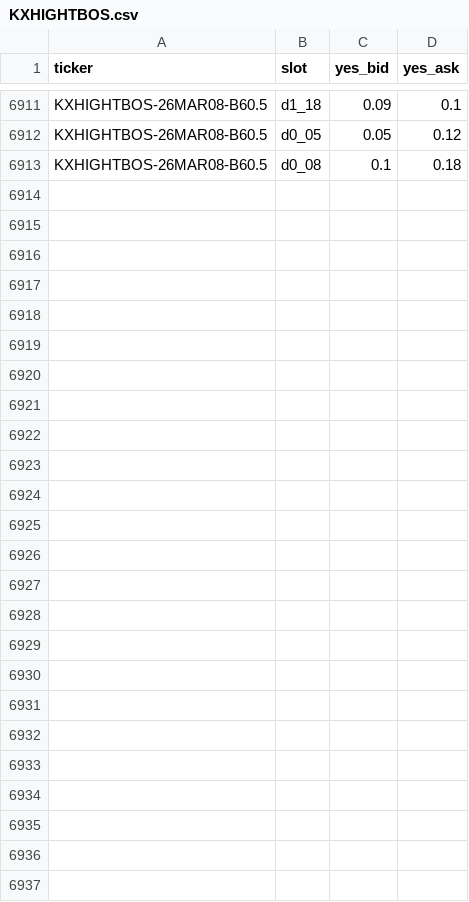
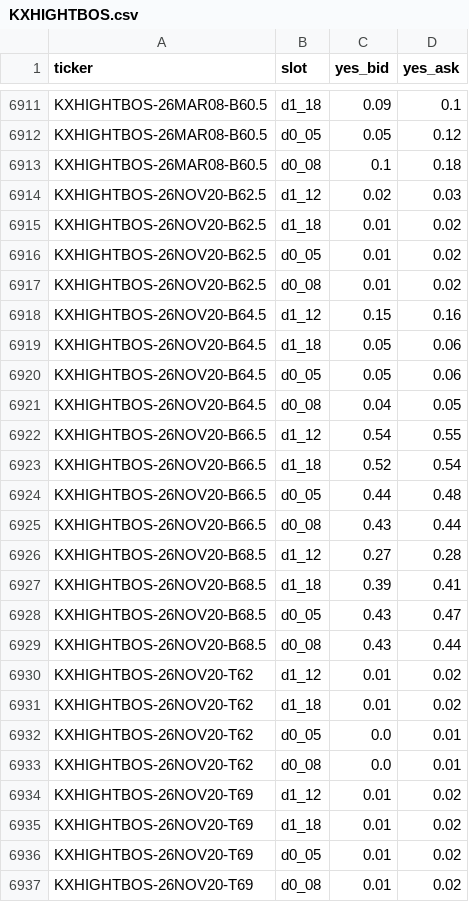
Before and after one commit to lucaslin1-collab/lucaslinweather, a CSV file: data/quotes/KXHIGHTBOS.csv, drawn as a sheet; only a part is shown, gaps mark what is left out; the diff names each change by its address in the sheet, - before the commit and + after, or states it on an @@ line.

```diff
--- a/data/quotes/KXHIGHTBOS.csv
+++ b/data/quotes/KXHIGHTBOS.csv
+row 6914: KXHIGHTBOS-26NOV20-B62.5 | d1_12 | 0.02 | 0.03
+row 6915: KXHIGHTBOS-26NOV20-B62.5 | d1_18 | 0.01 | 0.02
+row 6916: KXHIGHTBOS-26NOV20-B62.5 | d0_05 | 0.01 | 0.02
+row 6917: KXHIGHTBOS-26NOV20-B62.5 | d0_08 | 0.01 | 0.02
+row 6918: KXHIGHTBOS-26NOV20-B64.5 | d1_12 | 0.15 | 0.16
+row 6919: KXHIGHTBOS-26NOV20-B64.5 | d1_18 | 0.05 | 0.06
+row 6920: KXHIGHTBOS-26NOV20-B64.5 | d0_05 | 0.05 | 0.06
+row 6921: KXHIGHTBOS-26NOV20-B64.5 | d0_08 | 0.04 | 0.05
+row 6922: KXHIGHTBOS-26NOV20-B66.5 | d1_12 | 0.54 | 0.55
+row 6923: KXHIGHTBOS-26NOV20-B66.5 | d1_18 | 0.52 | 0.54
+row 6924: KXHIGHTBOS-26NOV20-B66.5 | d0_05 | 0.44 | 0.48
+row 6925: KXHIGHTBOS-26NOV20-B66.5 | d0_08 | 0.43 | 0.44
+row 6926: KXHIGHTBOS-26NOV20-B68.5 | d1_12 | 0.27 | 0.28
+row 6927: KXHIGHTBOS-26NOV20-B68.5 | d1_18 | 0.39 | 0.41
+row 6928: KXHIGHTBOS-26NOV20-B68.5 | d0_05 | 0.43 | 0.47
+row 6929: KXHIGHTBOS-26NOV20-B68.5 | d0_08 | 0.43 | 0.44
+row 6930: KXHIGHTBOS-26NOV20-T62 | d1_12 | 0.01 | 0.02
+row 6931: KXHIGHTBOS-26NOV20-T62 | d1_18 | 0.01 | 0.02
+row 6932: KXHIGHTBOS-26NOV20-T62 | d0_05 | 0.0 | 0.01
+row 6933: KXHIGHTBOS-26NOV20-T62 | d0_08 | 0.0 | 0.01
+row 6934: KXHIGHTBOS-26NOV20-T69 | d1_12 | 0.01 | 0.02
+row 6935: KXHIGHTBOS-26NOV20-T69 | d1_18 | 0.01 | 0.02
+row 6936: KXHIGHTBOS-26NOV20-T69 | d0_05 | 0.01 | 0.02
+row 6937: KXHIGHTBOS-26NOV20-T69 | d0_08 | 0.01 | 0.02
```
Also changed, not shown: data/quotes/KXHIGHTEWR.csv, data/quotes/KXHIGHTNOLA.csv, 26 other files.
